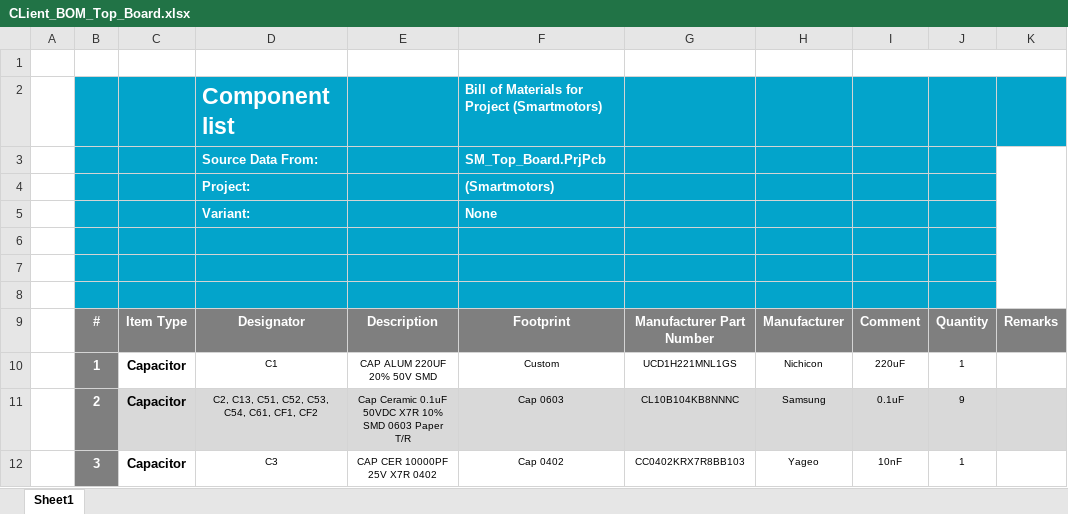
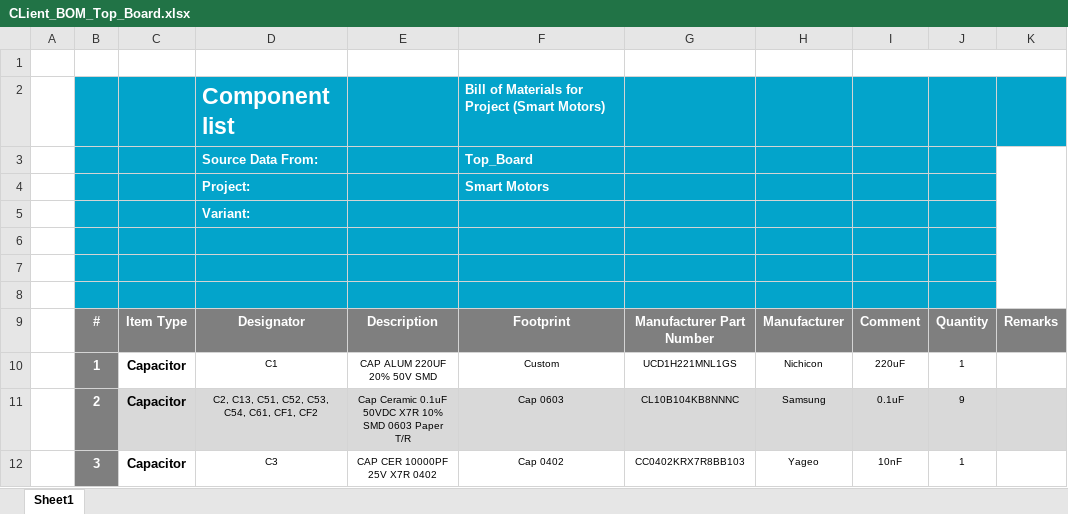
Before and after one commit to eSpark-Backup/colebenson-smartmotors, an Excel workbook: Deliverables/SM_Top Board/_BOM/CLient_BOM_Top_Board.xlsx, sheet Sheet1, drawn as a sheet; only a part is shown; values as stored, in another font and other column widths than the file's, no borders; charts and pictures not drawn; the diff names each change by its address in the sheet, - before the commit and + after, or states it on an @@ line.

```diff
--- a/Deliverables/SM_Top Board/_BOM/CLient_BOM_Top_Board.xlsx (sheet Sheet1)
+++ b/Deliverables/SM_Top Board/_BOM/CLient_BOM_Top_Board.xlsx (sheet Sheet1)
-F2: Bill of Materials for Project (Smartmotors)
+F2: Bill of Materials for Project (Smart Motors)
-F3: SM_Top_Board.PrjPcb
+F3: Top_Board
-F4: (Smartmotors)
+F4: Smart Motors
-F5: None
+F5: (empty)
```
Also changed, not shown: charts or pictures, Deliverables/SM_Bottom Board/_BOM/Client_BOM_Bottom_Board.xlsx.
